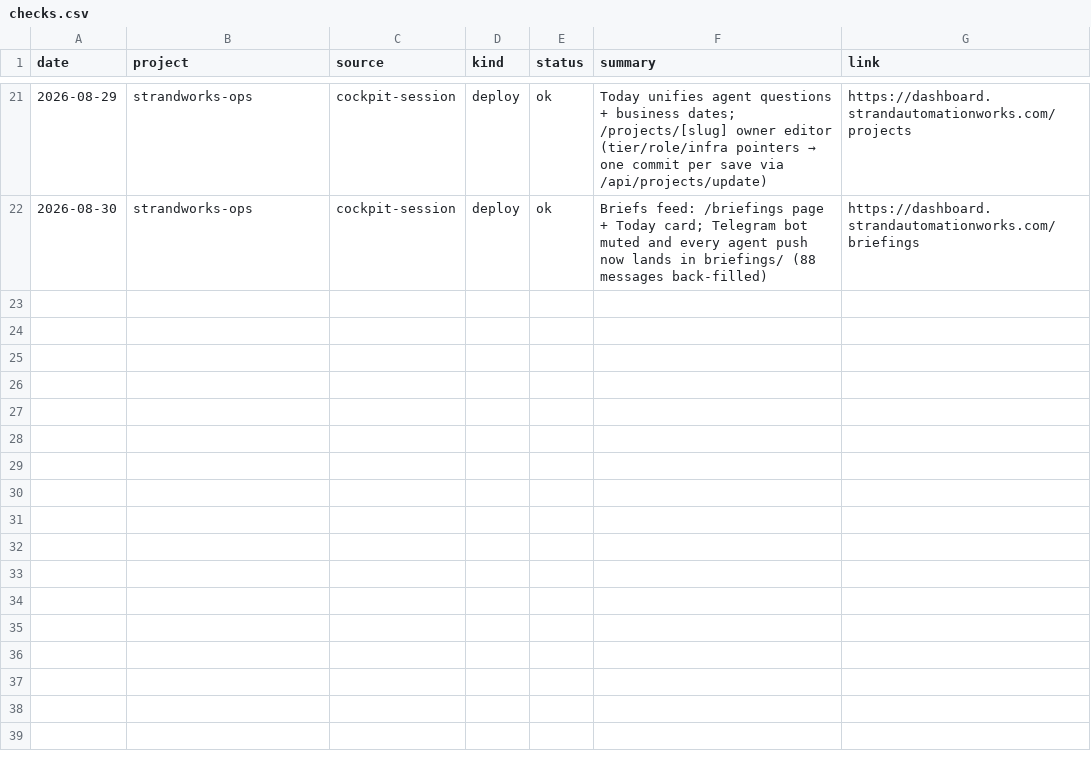
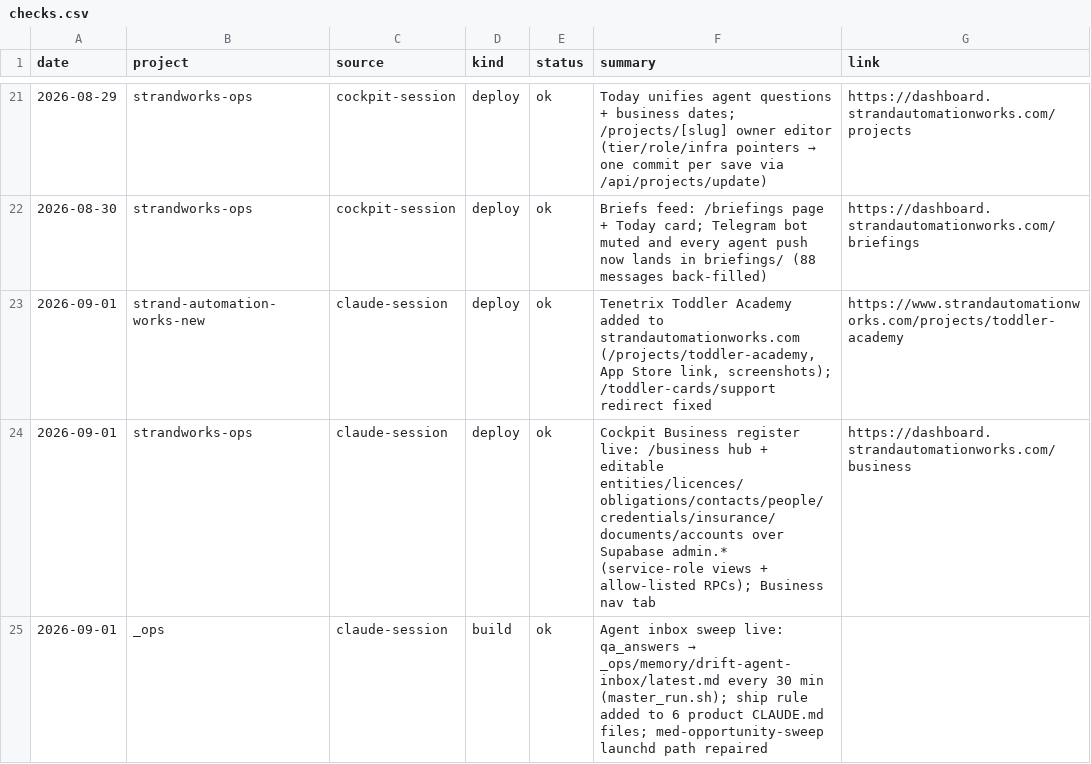
Before and after one commit to StrandWorksAutomations/strandworks-ops, a CSV file: registers/checks.csv, drawn as a sheet; only a part is shown, gaps mark what is left out; the diff names each change by its address in the sheet, - before the commit and + after, or states it on an @@ line.

Commit message:
checks: 2026-09-01 marketing site, cockpit business register, inbox sweep

```diff
--- a/registers/checks.csv
+++ b/registers/checks.csv
+row 23: 2026-09-01 | strand-automation-works-new | claude-session | deploy | ok | Tenetrix Toddler Academy added to strandautomationworks.com (/projects/toddler-academy, App Store link, screenshots); /toddler-cards/support redirect fixed | https://www.strandautomationworks.com/projects/toddler-academy
+row 24: 2026-09-01 | strandworks-ops | claude-session | deploy | ok | Cockpit Business register live: /business hub + editable entities/licences/obligations/contacts/people/credentials/insurance/documents/accounts over Supabase admin.* (service-role views + allow-listed RPCs); Business nav tab | https://dashboard.strandautomationworks.com/business
+row 25: 2026-09-01 | _ops | claude-session | build | ok | Agent inbox sweep live: qa_answers → _ops/memory/drift-agent-inbox/latest.md every 30 min (master_run.sh); ship rule added to 6 product CLAUDE.md files; med-opportunity-sweep launchd path repaired
```
